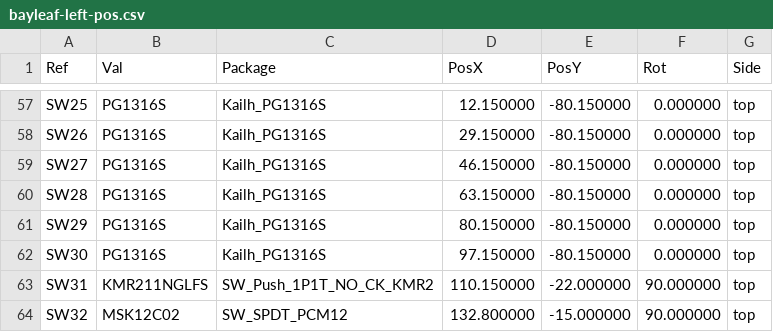
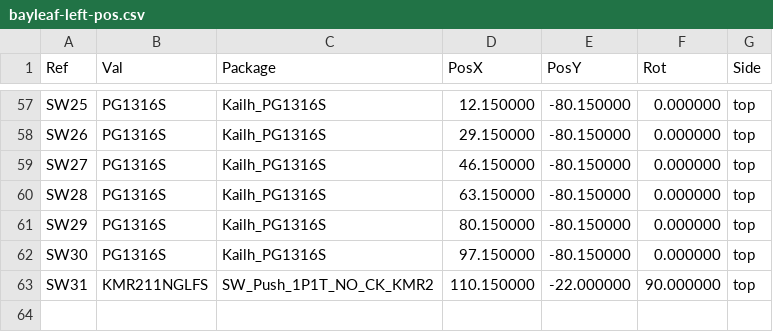
Before and after one commit to blablabananarama/sage, a CSV file: hardware/pcb/fab/left/bayleaf-left-pos.csv, drawn as a sheet; only a part is shown, gaps mark what is left out.

```diff
--- a/hardware/pcb/fab/left/bayleaf-left-pos.csv
+++ b/hardware/pcb/fab/left/bayleaf-left-pos.csv
@@ -63,2 +63 @@ Ref,Val,Package,PosX,PosY,Rot,Side
 "SW31","KMR211NGLFS","SW_Push_1P1T_NO_CK_KMR2",110.150000,-22.000000,90.000000,top
-"SW32","MSK12C02","SW_SPDT_PCM12",132.800000,-15.000000,90.000000,top
```
Also changed, not shown: docs/BOM.csv, hardware/pcb/fab/left/bayleaf-left-jlc-bom.csv, 47 other files.
